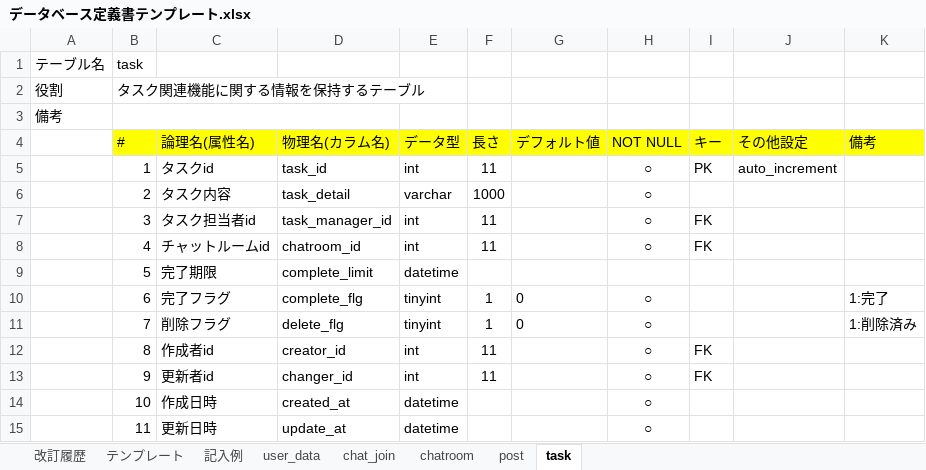
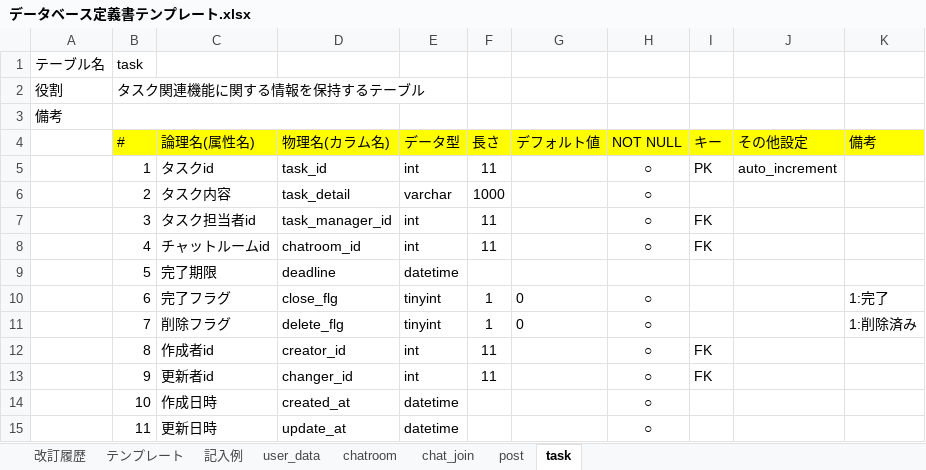
Before and after one commit to 39nina/quelcode-db, an Excel workbook: db/db-challenge2/データベース定義書テンプレート.xlsx, sheet task, drawn as a sheet; values as stored, in another font and other column widths than the file's, no borders; the diff names each change by its address in the sheet, - before the commit and + after, or states it on an @@ line.

```diff
--- a/db/db-challenge2/データベース定義書テンプレート.xlsx (sheet task)
+++ b/db/db-challenge2/データベース定義書テンプレート.xlsx (sheet task)
@@ sheet tab order changed: 改訂履歴 | テンプレート | 記入例 | user_data | chatroom | chat_join | post | task @@
-D9 (物理名(カラム名)): complete_limit
+D9 (物理名(カラム名)): deadline
-D10 (物理名(カラム名)): complete_flg
+D10 (物理名(カラム名)): close_flg
```
Also changed, not shown: sheet chat_join, sheet post.
